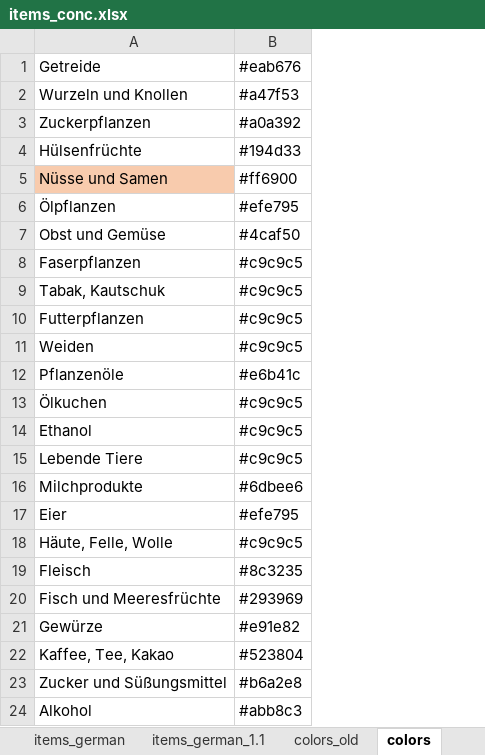
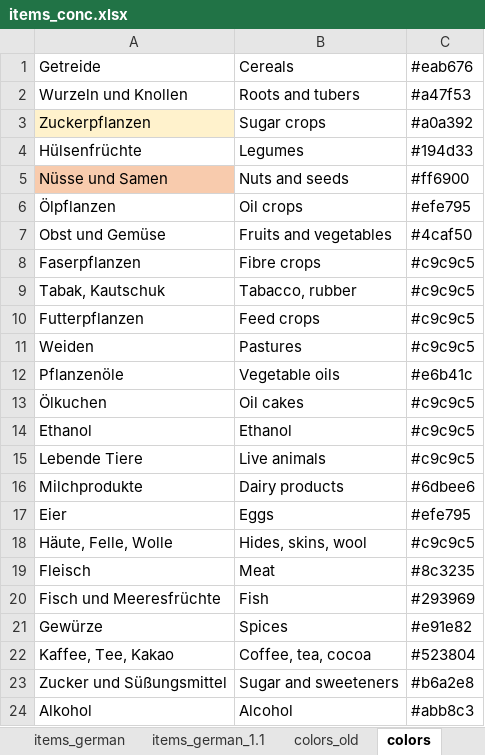
Before and after one commit to gru-wu/fabio_diets, an Excel workbook: inst/items_conc.xlsx, sheet colors, drawn as a sheet; values as stored, in another font and other column widths than the file's, no borders; the diff names each change by its address in the sheet, - before the commit and + after, or states it on an @@ line.

```diff
--- a/inst/items_conc.xlsx (sheet colors)
+++ b/inst/items_conc.xlsx (sheet colors)
+column B, rows 1-24: Cereals | Roots and tubers | Sugar crops | Legumes | Nuts and seeds | Oil crops | Fruits and vegetables | Fibre crops | Tabacco, rubber | Feed crops | Pastures | Vegetable oils | Oil cakes | Ethanol | Live animals | Dairy products | Eggs | Hides, skins, wool | Meat | Fish | Spices | Coffee, tea, cocoa | Sugar and sweeteners | Alcohol
-A3 fill: none
+A3 fill: #FFF2CC
```
Also changed, not shown: sheet colors_alt, sheet items_german, sheet concordance, sheet concordance_1.1, sheet items_german_1.1, sheet colors_old.
